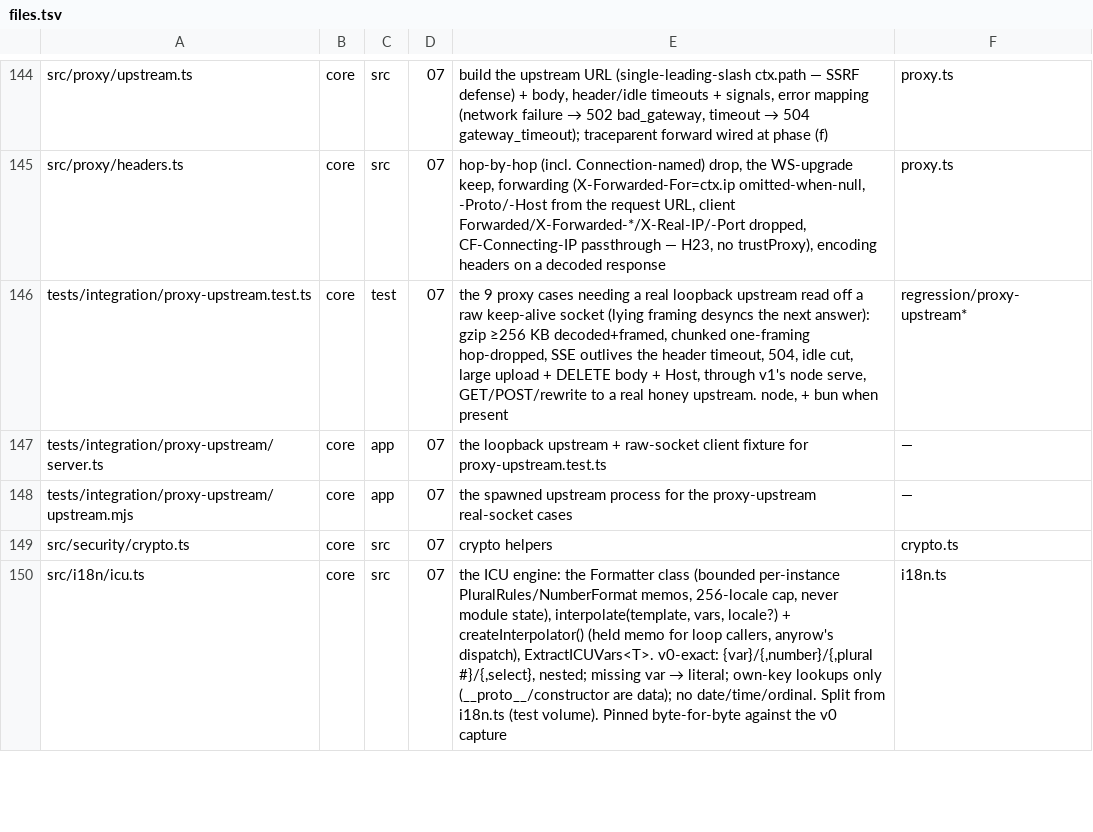
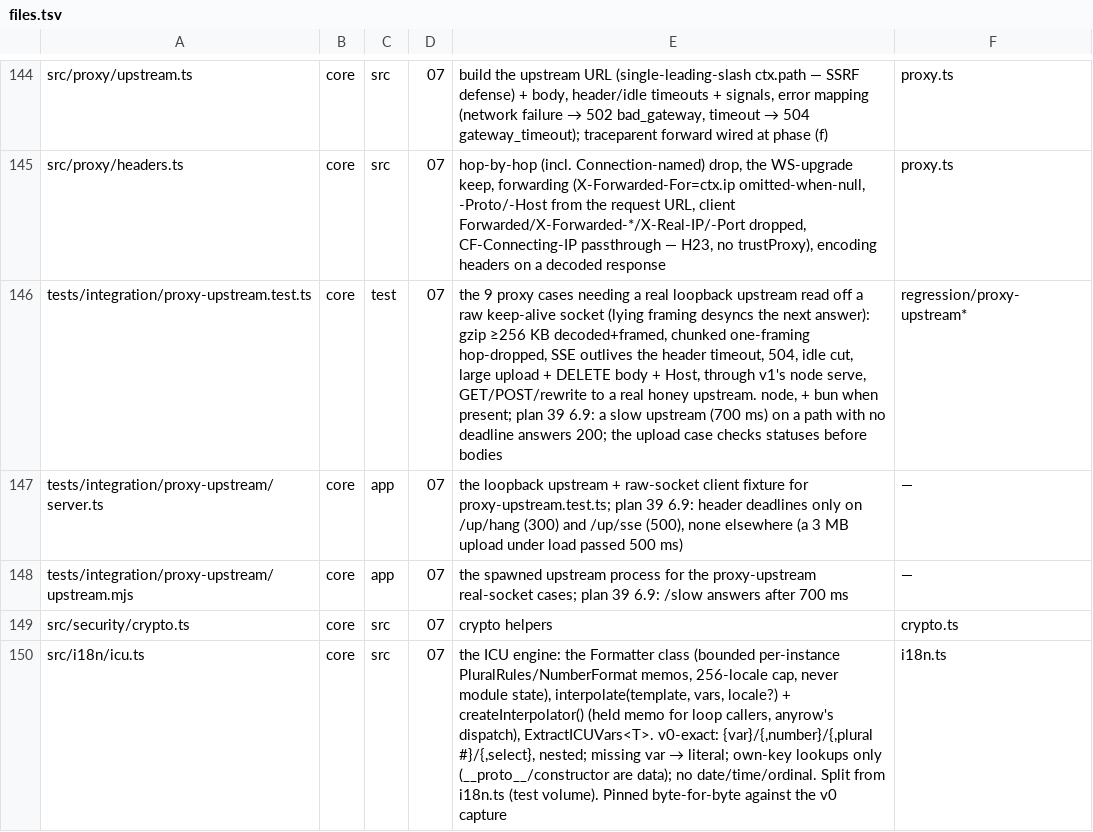
Before and after one commit to workerstack/backend, a TSV file: blueprint/files.tsv, drawn as a sheet; only a part is shown, gaps mark what is left out.

Commit message:
test(core): the proxy fixture sets a header deadline only where a test is about one
Every /up/* path took the 500 ms header timeout, so under a loaded coverage run the 3 MB
upload reached its headers late and drew a 504, which read as a body with no headers.
Only /up/hang (300) and /up/sse (500) set one now; a 700 ms upstream on any other path
answers 200, and the upload case checks its statuses before its bodies.

```diff
--- a/blueprint/files.tsv
+++ b/blueprint/files.tsv
@@ -145,5 +145,5 @@ src/proxy/upstream.ts	core	src	07	build the upstream URL (single-leading-slash c
 src/proxy/headers.ts	core	src	07	hop-by-hop (incl. Connection-named) drop, the WS-upgrade keep, forwarding (X-Forwarded-For=ctx.ip omitted-when-null, -Proto/-Host from the request URL, client Forwarded/X-Forwarded-*/X-Real-IP/-Port dropped, CF-Connecting-IP passthrough — H23, no trustProxy), encoding headers on a decoded response	proxy.ts
-tests/integration/proxy-upstream.test.ts	core	test	07	the 9 proxy cases needing a real loopback upstream read off a raw keep-alive socket (lying framing desyncs the next answer): gzip ≥256 KB decoded+framed, chunked one-framing hop-dropped, SSE outlives the header timeout, 504, idle cut, large upload + DELETE body + Host, through v1's node serve, GET/POST/rewrite to a real honey upstream. node, + bun when present	regression/proxy-upstream*
-tests/integration/proxy-upstream/server.ts	core	app	07	the loopback upstream + raw-socket client fixture for proxy-upstream.test.ts	—
-tests/integration/proxy-upstream/upstream.mjs	core	app	07	the spawned upstream process for the proxy-upstream real-socket cases	—
+tests/integration/proxy-upstream.test.ts	core	test	07	the 9 proxy cases needing a real loopback upstream read off a raw keep-alive socket (lying framing desyncs the next answer): gzip ≥256 KB decoded+framed, chunked one-framing hop-dropped, SSE outlives the header timeout, 504, idle cut, large upload + DELETE body + Host, through v1's node serve, GET/POST/rewrite to a real honey upstream. node, + bun when present; plan 39 6.9: a slow upstream (700 ms) on a path with no deadline answers 200; the upload case checks statuses before bodies	regression/proxy-upstream*
+tests/integration/proxy-upstream/server.ts	core	app	07	the loopback upstream + raw-socket client fixture for proxy-upstream.test.ts; plan 39 6.9: header deadlines only on /up/hang (300) and /up/sse (500), none elsewhere (a 3 MB upload under load passed 500 ms)	—
+tests/integration/proxy-upstream/upstream.mjs	core	app	07	the spawned upstream process for the proxy-upstream real-socket cases; plan 39 6.9: /slow answers after 700 ms	—
 src/security/crypto.ts	core	src	07	crypto helpers	crypto.ts
```
Also changed, not shown: 3 other files.
